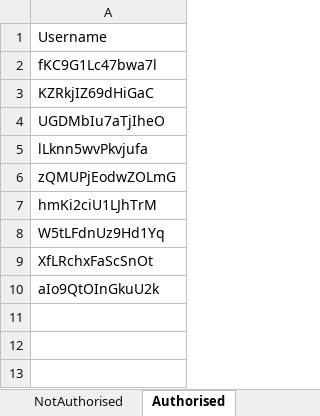
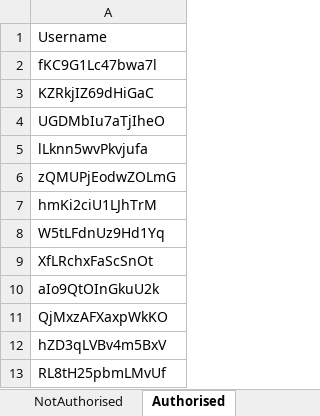
Before and after one commit to smartsubbi/LiveSodCreateIDVerify, an Excel workbook: LiveLoginTestCases/Usernames.xlsx, sheet Authorised, drawn as a sheet; values as stored, in another font and other column widths than the file's, no borders; the diff names each change by its address in the sheet, - before the commit and + after, or states it on an @@ line.

Commit message:
Update

```diff
--- a/LiveLoginTestCases/Usernames.xlsx (sheet Authorised)
+++ b/LiveLoginTestCases/Usernames.xlsx (sheet Authorised)
+row 11: QjMxzAFXaxpWkKO
+row 12: hZD3qLVBv4m5BxV
+row 13: RL8tH25pbmLMvUf
```
